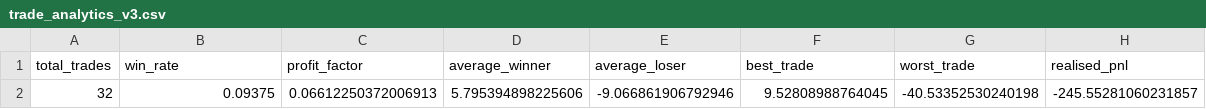
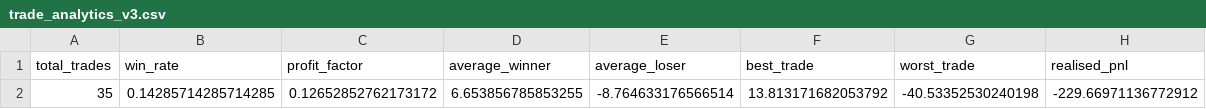
Before and after one commit to garnerquant/garner-quant, a CSV file: trade_analytics_v3.csv, drawn as a sheet.

```diff
--- a/trade_analytics_v3.csv
+++ b/trade_analytics_v3.csv
@@ -1,2 +1,2 @@
 total_trades,win_rate,profit_factor,average_winner,average_loser,best_trade,worst_trade,realised_pnl
-32,0.09375,0.06612250372006913,5.795394898225606,-9.066861906792946,9.52808988764045,-40.53352530240198,-245.55281060231857
+35,0.14285714285714285,0.12652852762173172,6.653856785853255,-8.764633176566514,13.813171682053792,-40.53352530240198,-229.66971136772912
```
Also changed, not shown: paper_30_day_tracker.csv, portfolio_v2.csv, 7 other files.
